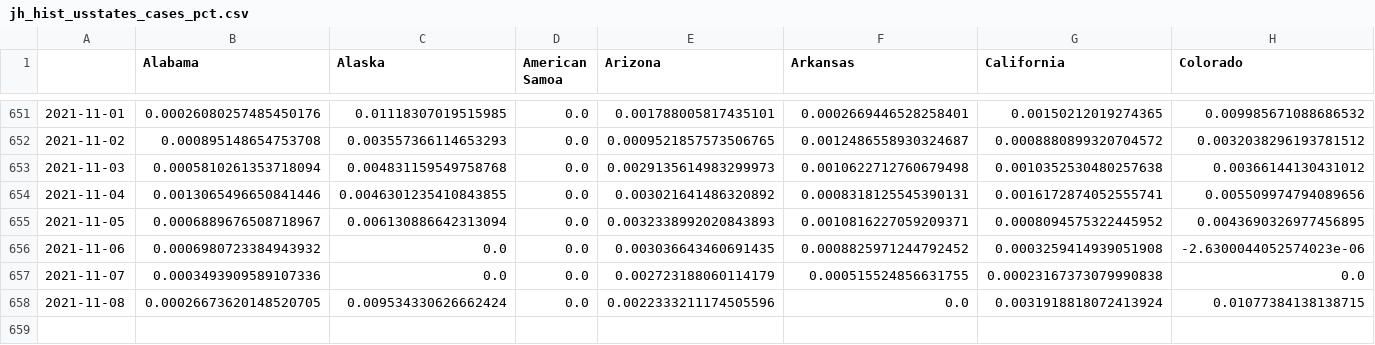
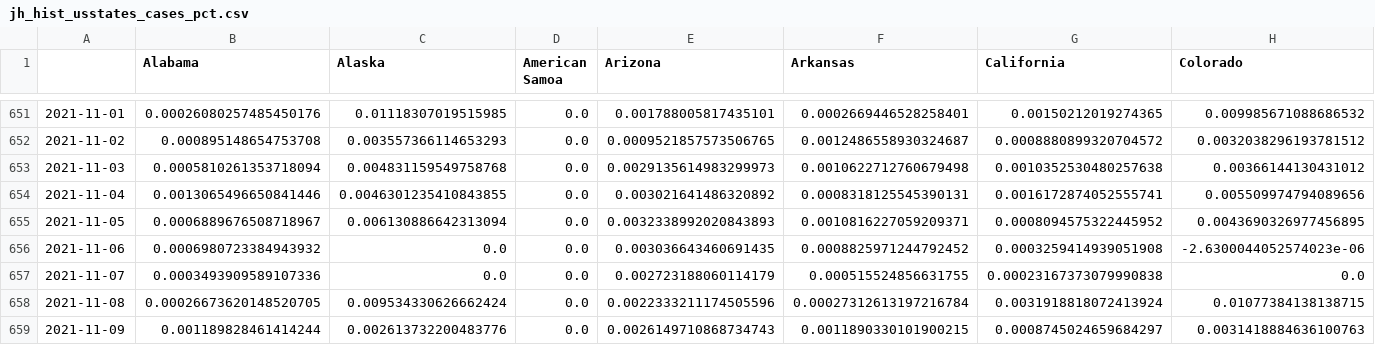
Before and after one commit to BrianLDev/Covid19_Analytics, a CSV file: Datasets/JH/jh_hist_usstates_cases_pct.csv, drawn as a sheet; only a part is shown, gaps mark what is left out; rows hold the shown columns only; the diff names each change by its address in the sheet, - before the commit and + after, or states it on an @@ line.

```diff
--- a/Datasets/JH/jh_hist_usstates_cases_pct.csv
+++ b/Datasets/JH/jh_hist_usstates_cases_pct.csv
-F658 (Arkansas): 0.0
+F658 (Arkansas): 0.00027312613197216784
+row 659: 2021-11-09 | 0.001189828461414244 | 0.002613732200483776 | 0.0 | 0.0026149710868734743 | 0.0011890330101900215 | 0.0008745024659684297 | 0.0031418884636100763
```
Also changed, not shown: Datasets/JH/jh_hist_countries_cases.csv, Datasets/JH/jh_hist_countries_deaths.csv, 19 other files.
